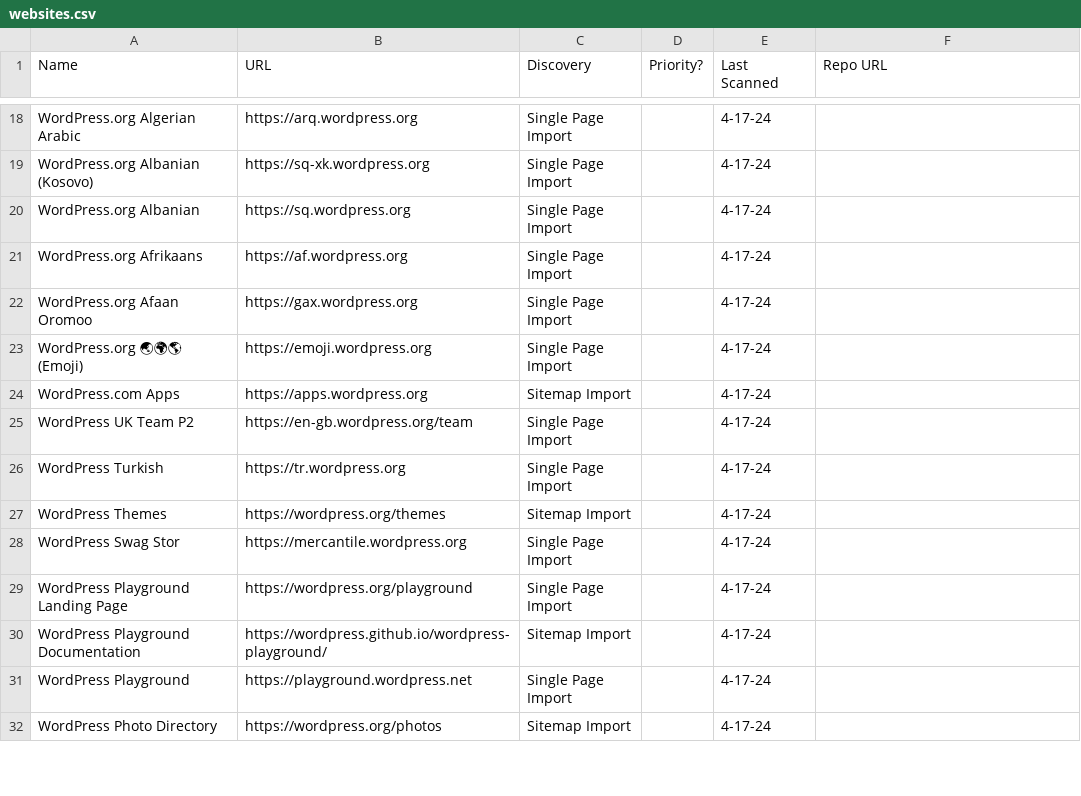
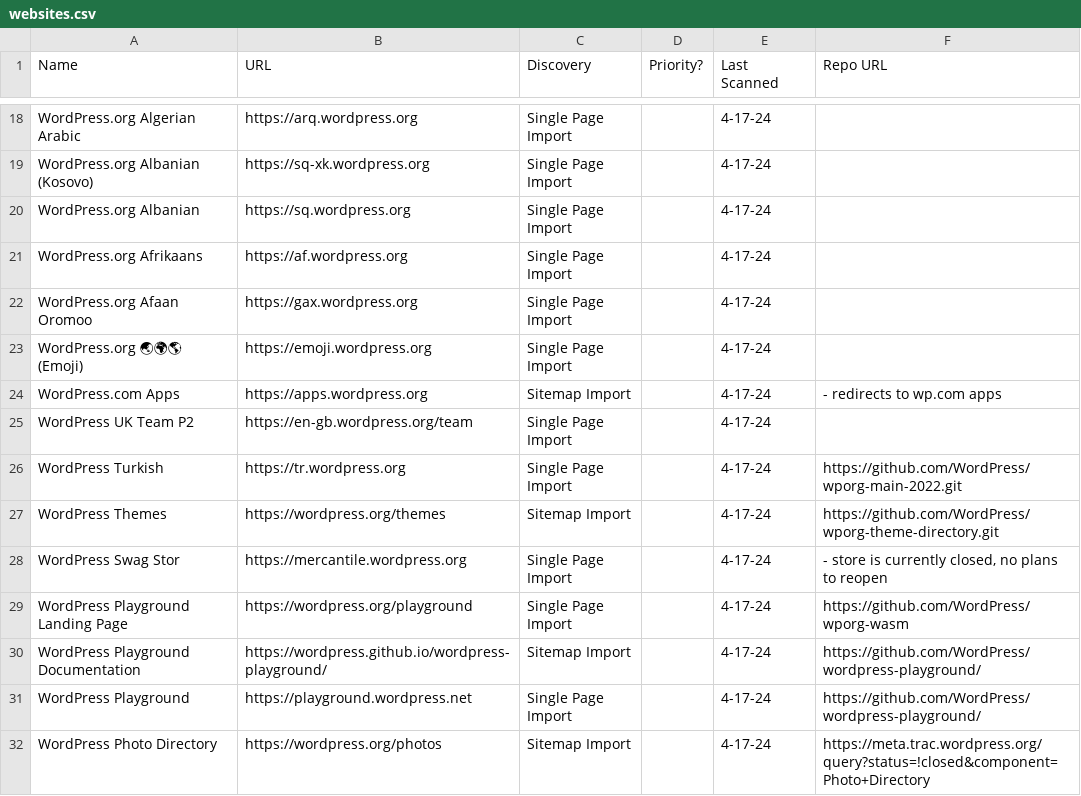
Before and after one commit to EqualifyEverything/eudaimonia-wp, a CSV file: websites.csv, drawn as a sheet; only a part is shown, gaps mark what is left out; the diff covers the shown part only.

Commit message:
Add github and trac links to sites

```diff
--- a/websites.csv
+++ b/websites.csv
@@ -23,10 +23,10 @@ WordPress.org Afaan Oromoo,https://gax.wordpress.org,Single Page Import,,4-17-24
 WordPress.org 🌏🌍🌎 (Emoji),https://emoji.wordpress.org,Single Page Import,,4-17-24,
-WordPress.com Apps,https://apps.wordpress.org,Sitemap Import,,4-17-24,
+WordPress.com Apps,https://apps.wordpress.org,Sitemap Import,,4-17-24,- redirects to wp.com apps
 WordPress UK Team P2,https://en-gb.wordpress.org/team,Single Page Import,,4-17-24,
-WordPress Turkish,https://tr.wordpress.org,Single Page Import,,4-17-24,
-WordPress Themes,https://wordpress.org/themes,Sitemap Import,,4-17-24,
-WordPress Swag Stor,https://mercantile.wordpress.org,Single Page Import,,4-17-24,
-WordPress Playground Landing Page,https://wordpress.org/playground,Single Page Import,,4-17-24,
-WordPress Playground Documentation,https://wordpress.github.io/wordpress-playground/,Sitemap Import,,4-17-24,
-WordPress Playground,https://playground.wordpress.net,Single Page Import,,4-17-24,
-WordPress Photo Directory,https://wordpress.org/photos,Sitemap Import,,4-17-24,
+WordPress Turkish,https://tr.wordpress.org,Single Page Import,,4-17-24,https://github.com/WordPress/wporg-main-2022.git
+WordPress Themes,https://wordpress.org/themes,Sitemap Import,,4-17-24,https://github.com/WordPress/wporg-theme-directory.git
+WordPress Swag Stor,https://mercantile.wordpress.org,Single Page Import,,4-17-24,"- store is currently closed, no plans to reopen"
+WordPress Playground Landing Page,https://wordpress.org/playground,Single Page Import,,4-17-24,https://github.com/WordPress/wporg-wasm
+WordPress Playground Documentation,https://wordpress.github.io/wordpress-playground/,Sitemap Import,,4-17-24,https://github.com/WordPress/wordpress-playground/
+WordPress Playground,https://playground.wordpress.net,Single Page Import,,4-17-24,https://github.com/WordPress/wordpress-playground/
+WordPress Photo Directory,https://wordpress.org/photos,Sitemap Import,,4-17-24,https://meta.trac.wordpress.org/query?status=!closed&component=Photo+Directory
```
Also changed, not shown: 46 edited cells elsewhere in this file.
